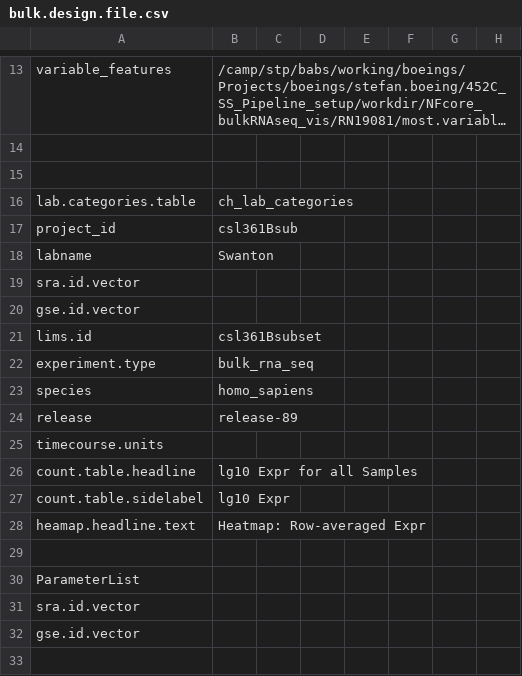
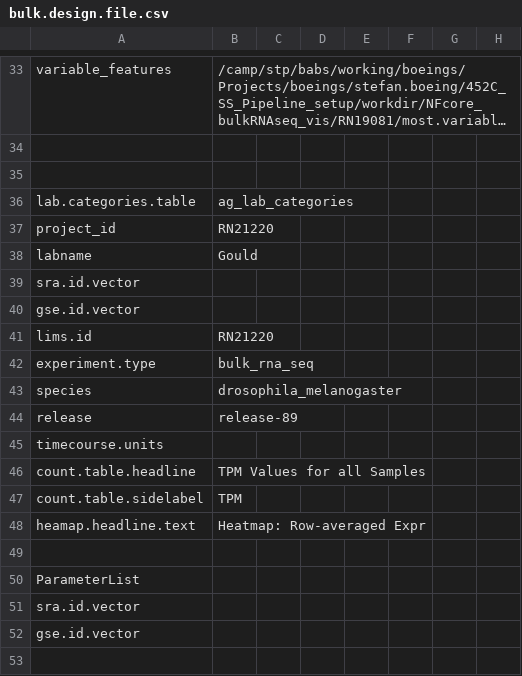
Before and after one commit to decusInLabore/bulkRNAseq_workflow, a CSV file: design/bulk.design.file.csv, drawn as a sheet; only a part is shown, gaps mark what is left out; long unchanged cells end in …; addresses are those after the commit; the diff covers the shown part only; the diff names each change by its address in the sheet, - before the commit and + after, or states it on an @@ line.

```diff
--- a/design/bulk.design.file.csv
+++ b/design/bulk.design.file.csv
-B36: ch_lab_categories
+B36: ag_lab_categories
-B37: csl361Bsub
+B37: RN21220
-B38: Swanton
+B38: Gould
-B41: csl361Bsubset
+B41: RN21220
-B43: homo_sapiens
+B43: drosophila_melanogaster
-B46: lg10 Expr for all Samples
+B46: TPM Values for all Samples
-B47: lg10 Expr
+B47: TPM
```
Also changed, not shown: 20 added rows and 3 edited cells elsewhere in this file, 6 other files.
